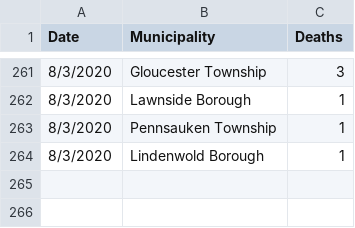
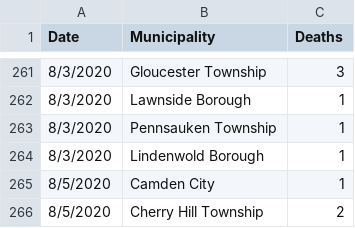
Before and after one commit to eloracm/camden-county-covid, a CSV file: new_deaths.csv, drawn as a sheet; only a part is shown, gaps mark what is left out.

```diff
--- a/new_deaths.csv
+++ b/new_deaths.csv
@@ -264 +264,3 @@ Date,Municipality,Deaths
 8/3/2020,Lindenwold Borough,1
+8/5/2020,Camden City,1
+8/5/2020,Cherry Hill Township,2
```
Also changed, not shown: new_cases.csv, total_confirmed.csv, 1 other file.
